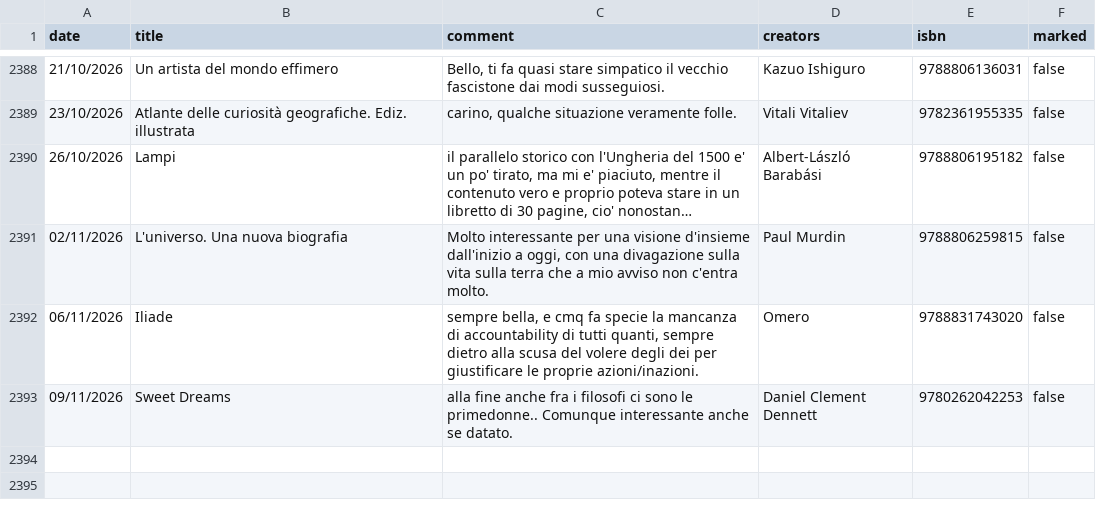
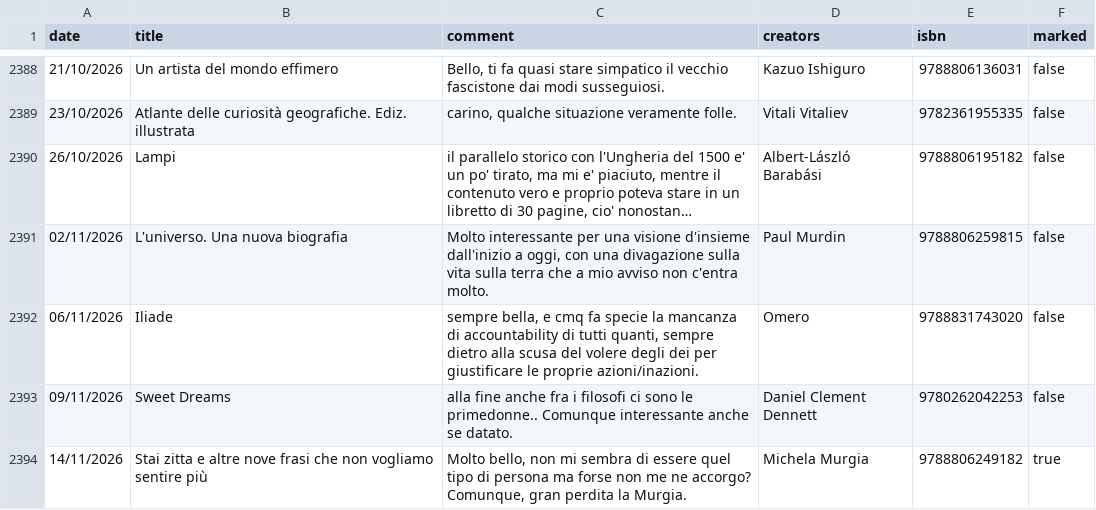
Before and after one commit to andreaiacono/books, a CSV file: data/reading-log.csv, drawn as a sheet; only a part is shown, gaps mark what is left out; long unchanged cells end in ….

Commit message:
log: Stai zitta e altre nove frasi che non vogliamo sentire più

```diff
--- a/data/reading-log.csv
+++ b/data/reading-log.csv
@@ -2393 +2393,2 @@
 "09/11/2026","Sweet Dreams","alla fine anche fra i filosofi ci sono le primedonne.. Comunque interessante anche se datato.","Daniel Clement Dennett","9780262042253","false"
+"14/11/2026","Stai zitta e altre nove frasi che non vogliamo sentire più","Molto bello, non mi sembra di essere quel tipo di persona ma forse non me ne accorgo? Comunque, gran perdita la Murgia.","Michela Murgia","9788806249182","true"
```
